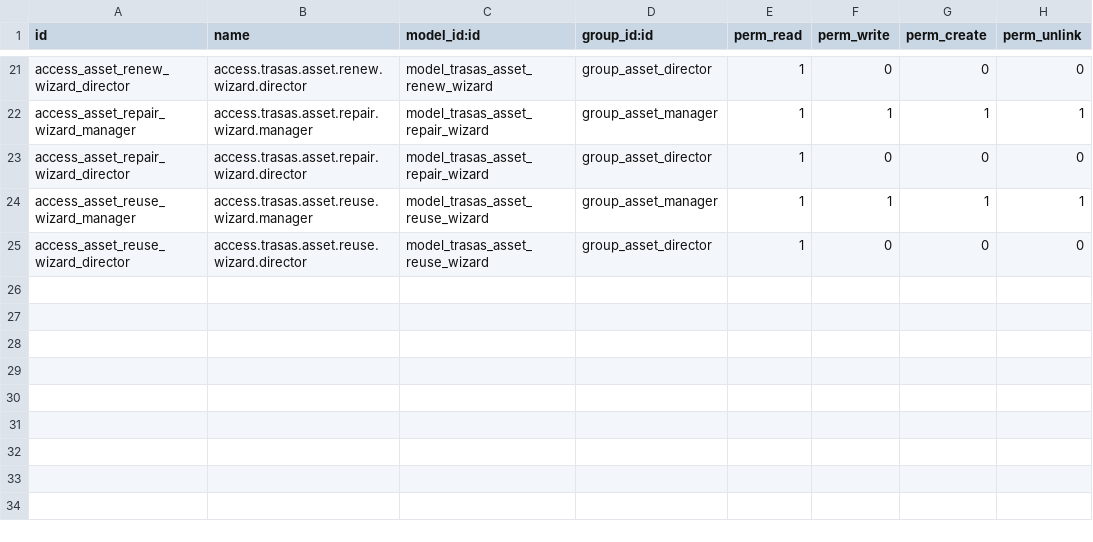
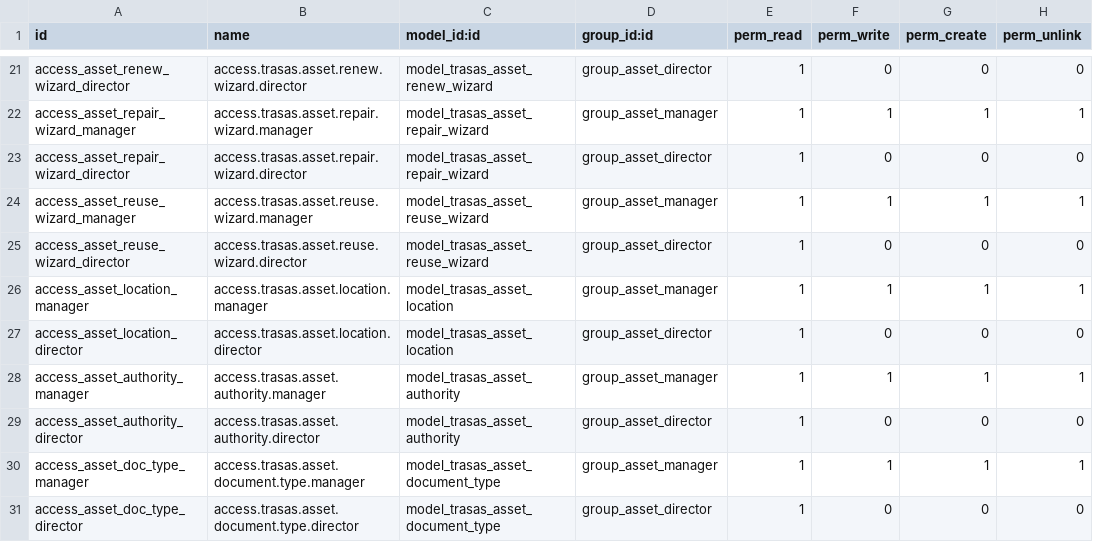
Before and after one commit to FordeLuong/odoo_trasas, a CSV file: trasas_asset_management/security/ir.model.access.csv, drawn as a sheet; only a part is shown, gaps mark what is left out.

```diff
--- a/trasas_asset_management/security/ir.model.access.csv
+++ b/trasas_asset_management/security/ir.model.access.csv
@@ -25 +25,7 @@ access_asset_reuse_wizard_manager,access.trasas.asset.reuse.wizard.manager,model
 access_asset_reuse_wizard_director,access.trasas.asset.reuse.wizard.director,model_trasas_asset_reuse_wizard,group_asset_director,1,0,0,0
+access_asset_location_manager,access.trasas.asset.location.manager,model_trasas_asset_location,group_asset_manager,1,1,1,1
+access_asset_location_director,access.trasas.asset.location.director,model_trasas_asset_location,group_asset_director,1,0,0,0
+access_asset_authority_manager,access.trasas.asset.authority.manager,model_trasas_asset_authority,group_asset_manager,1,1,1,1
+access_asset_authority_director,access.trasas.asset.authority.director,model_trasas_asset_authority,group_asset_director,1,0,0,0
+access_asset_doc_type_manager,access.trasas.asset.document.type.manager,model_trasas_asset_document_type,group_asset_manager,1,1,1,1
+access_asset_doc_type_director,access.trasas.asset.document.type.director,model_trasas_asset_document_type,group_asset_director,1,0,0,0
```
Also changed, not shown: trasas_contract_management/security/ir.model.access.csv, trasas_dispatch_management/security/ir.model.access.csv, 39 other files.
